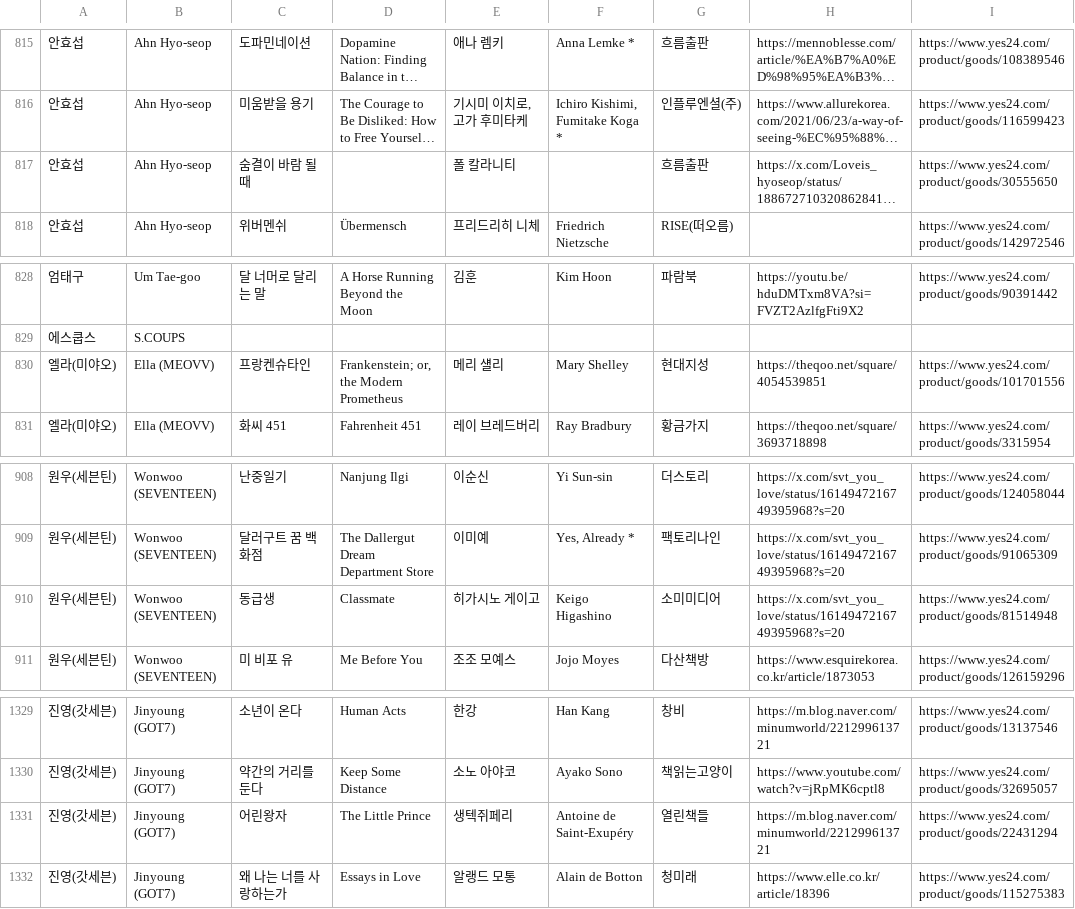
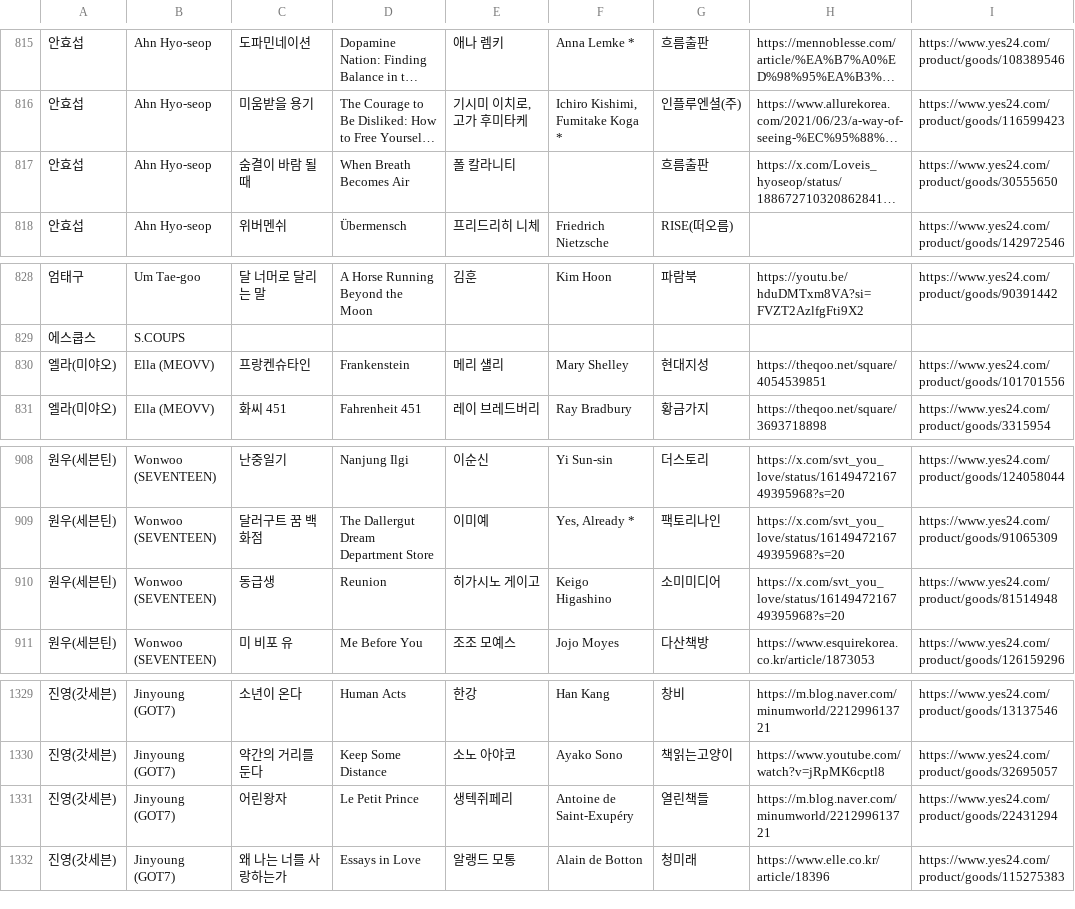
Before and after one commit to hwiruruk/favoread, a CSV file: data.csv, drawn as a sheet; only a part is shown, gaps mark what is left out; long unchanged cells end in …; the diff names each change by its address in the sheet, - before the commit and + after, or states it on an @@ line.

Commit message:
편집기에서 데이터 업데이트 (2026-09-28 07:34)

```diff
--- a/data.csv
+++ b/data.csv
-D817: (empty)
+D817: When Breath Becomes Air
-D830: Frankenstein; or, the Modern Prometheus
+D830: Frankenstein
-D910: Classmate
+D910: Reunion
-D1331: The Little Prince
+D1331: Le Petit Prince
```
